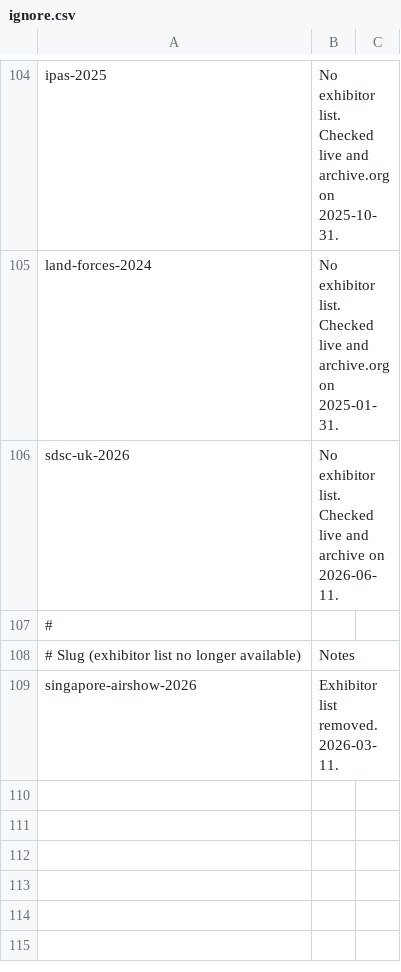
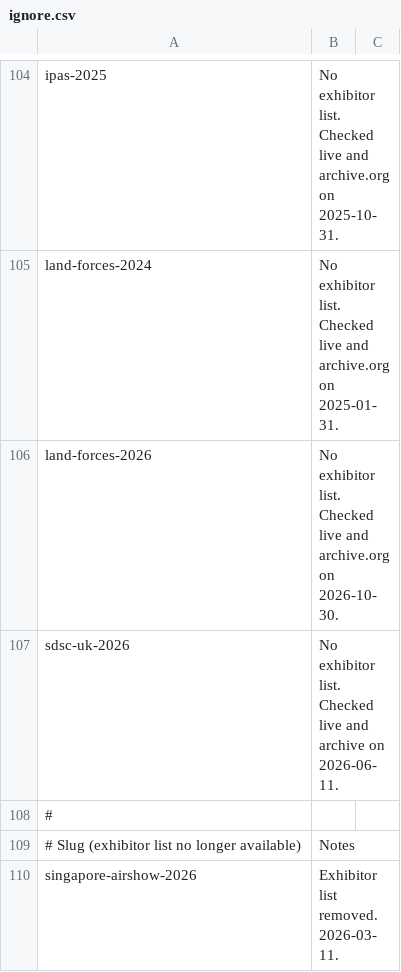
Before and after one commit to caatdata/arms-and-security-fair-exhibitors, a CSV file: ignore.csv, drawn as a sheet; only a part is shown, gaps mark what is left out.

Commit message:
Ignore Land Forces 2026 exhibitor list; not available.

```diff
--- a/ignore.csv
+++ b/ignore.csv
@@ -105,2 +105,3 @@ ipas-2025,"No exhibitor list. Checked live and archive.org on 2025-10-31."
 land-forces-2024,"No exhibitor list. Checked live and archive.org on 2025-01-31."
+land-forces-2026,"No exhibitor list. Checked live and archive.org on 2026-10-30."
 sdsc-uk-2026,"No exhibitor list. Checked live and archive on 2026-06-11."
```
